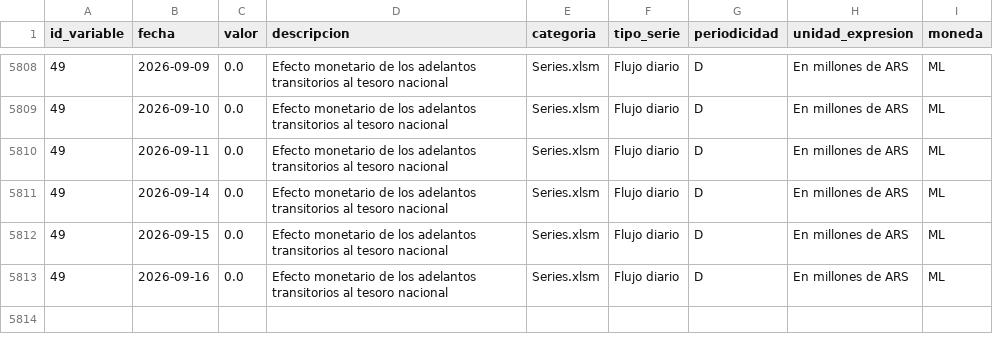
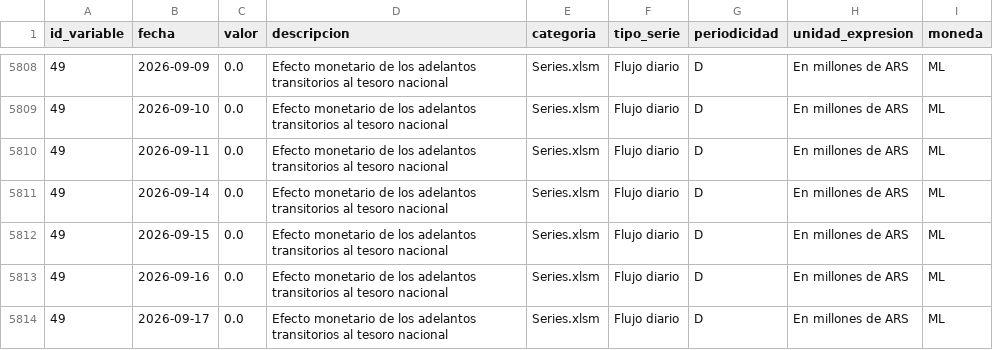
Before and after one commit to thomasriveros/BCRA_Data, a CSV file: data/subdatasets/efecto_monetario_adelantos_transitorios_tesoro_nacional.csv, drawn as a sheet; only a part is shown, gaps mark what is left out; the diff names each change by its address in the sheet, - before the commit and + after, or states it on an @@ line.

```diff
--- a/data/subdatasets/efecto_monetario_adelantos_transitorios_tesoro_nacional.csv
+++ b/data/subdatasets/efecto_monetario_adelantos_transitorios_tesoro_nacional.csv
+row 5814: 49 | 2026-09-17 | 0.0 | Efecto monetario de los adelantos transitorios al tesoro nacional | Series.xlsm | Flujo diario | D | En millones de ARS | ML
```
Also changed, not shown: data/bcra_all_variables.csv, data/bcra_variables.csv.
